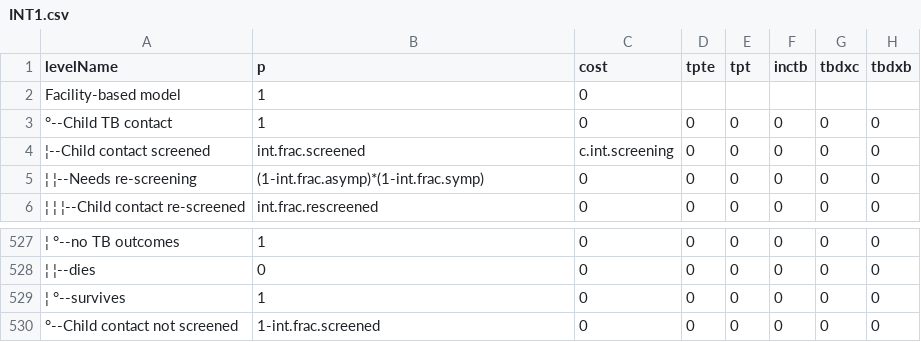
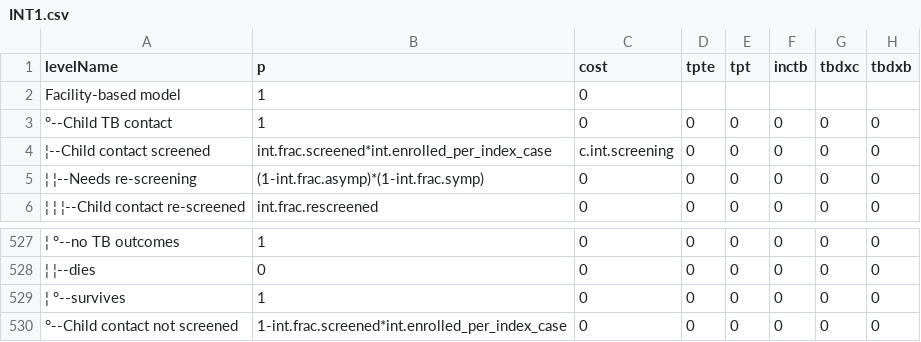
Before and after one commit to petedodd/CONTACT, a CSV file: indata/CSV/INT1.csv, drawn as a sheet; only a part is shown, gaps mark what is left out; the diff names each change by its address in the sheet, - before the commit and + after, or states it on an @@ line.

Commit message:
Fiddling with model and functions
1. Added a parameter to capture number of contacts per index case
2. Attempting to split model inputs by country and model of care - not

```diff
--- a/indata/CSV/INT1.csv
+++ b/indata/CSV/INT1.csv
-B4 (p): int.frac.screened
+B4 (p): int.frac.screened*int.enrolled_per_index_case
-B530 (p): 1-int.frac.screened
+B530 (p): 1-int.frac.screened*int.enrolled_per_index_case
```
Also changed, not shown: indata/CSV/SOC1.csv, indata/model_mean_total_costs_age.csv, 5 other files.
